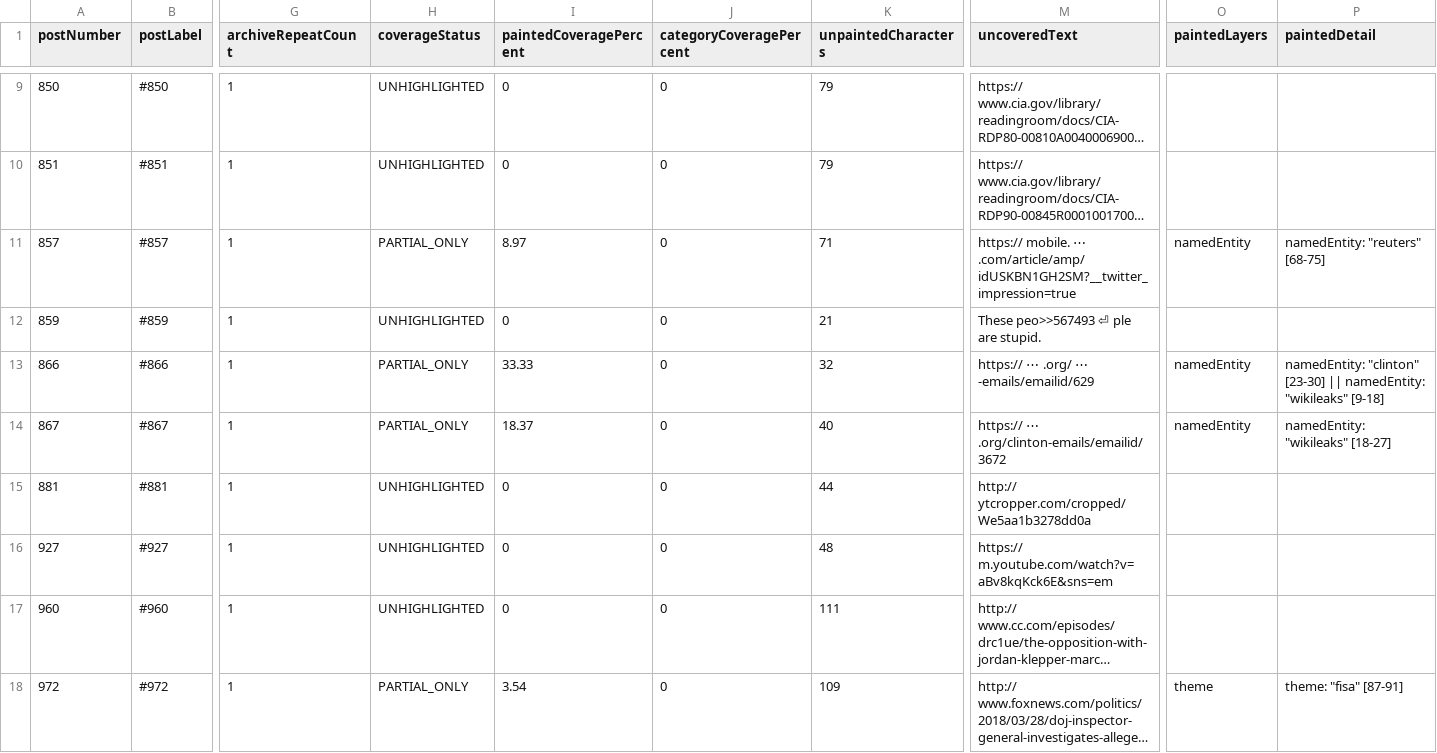
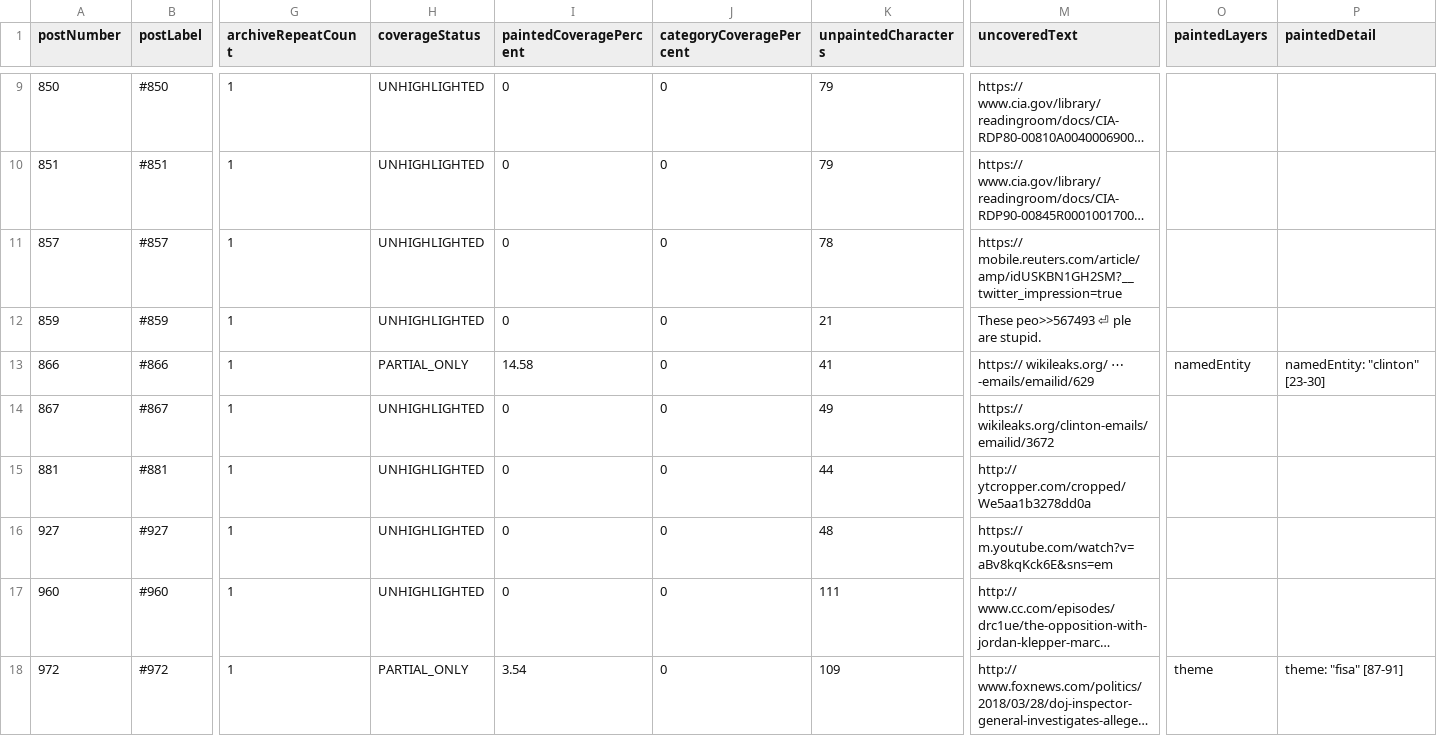
Before and after one commit to kck321/q-archive-app, a CSV file: audit/unhighlighted-sentences/by-bucket/I_CERTIFIED_EVIDENCE_NOT_PAINTED.csv, drawn as a sheet; only a part is shown, gaps mark what is left out; long unchanged cells end in …; the diff covers the shown part only; the diff names each change by its address in the sheet, - before the commit and + after, or states it on an @@ line.

```diff
--- a/audit/unhighlighted-sentences/by-bucket/I_CERTIFIED_EVIDENCE_NOT_PAINTED.csv
+++ b/audit/unhighlighted-sentences/by-bucket/I_CERTIFIED_EVIDENCE_NOT_PAINTED.csv
-H11 (coverageStatus): PARTIAL_ONLY
+H11 (coverageStatus): UNHIGHLIGHTED
-I11 (paintedCoveragePercent): 8.97
+I11 (paintedCoveragePercent): 0
-K11 (unpaintedCharacters): 71
+K11 (unpaintedCharacters): 78
-M11 (uncoveredText): https:// mobile. ⋯ .com/article/amp/idUSKBN1GH2SM?__twitter_impression=true
+M11 (uncoveredText): https:// mobile.reuters.com/article/amp/idUSKBN1GH2SM?__twitter_impression=true
-O11 (paintedLayers): namedEntity
+O11 (paintedLayers): (empty)
-P11 (paintedDetail): namedEntity: "reuters" [68-75]
+P11 (paintedDetail): (empty)
-I13 (paintedCoveragePercent): 33.33
+I13 (paintedCoveragePercent): 14.58
-K13 (unpaintedCharacters): 32
+K13 (unpaintedCharacters): 41
-M13 (uncoveredText): https:// ⋯ .org/ ⋯ -emails/emailid/629
+M13 (uncoveredText): https:// wikileaks.org/ ⋯ -emails/emailid/629
-P13 (paintedDetail): …"clinton" [23-30] || namedEntity: "wikileaks" [9-18]
+P13 (paintedDetail): …"clinton" [23-30]
-H14 (coverageStatus): PARTIAL_ONLY
+H14 (coverageStatus): UNHIGHLIGHTED
-I14 (paintedCoveragePercent): 18.37
+I14 (paintedCoveragePercent): 0
-K14 (unpaintedCharacters): 40
+K14 (unpaintedCharacters): 49
-M14 (uncoveredText): https:// ⋯ .org/clinton-emails/emailid/3672
+M14 (uncoveredText): https:// wikileaks.org/clinton-emails/emailid/3672
-O14 (paintedLayers): namedEntity
+O14 (paintedLayers): (empty)
-P14 (paintedDetail): namedEntity: "wikileaks" [18-27]
+P14 (paintedDetail): (empty)
```
Also changed, not shown: 3 added rows and 23 edited cells elsewhere in this file, audit/unhighlighted-sentences/by-bucket/C_PUNCTUATION_ONLY.csv, audit/unhighlighted-sentences/by-bucket/E_CERTIFIED_QUOTED_SOURCE.csv, 8 other files.
